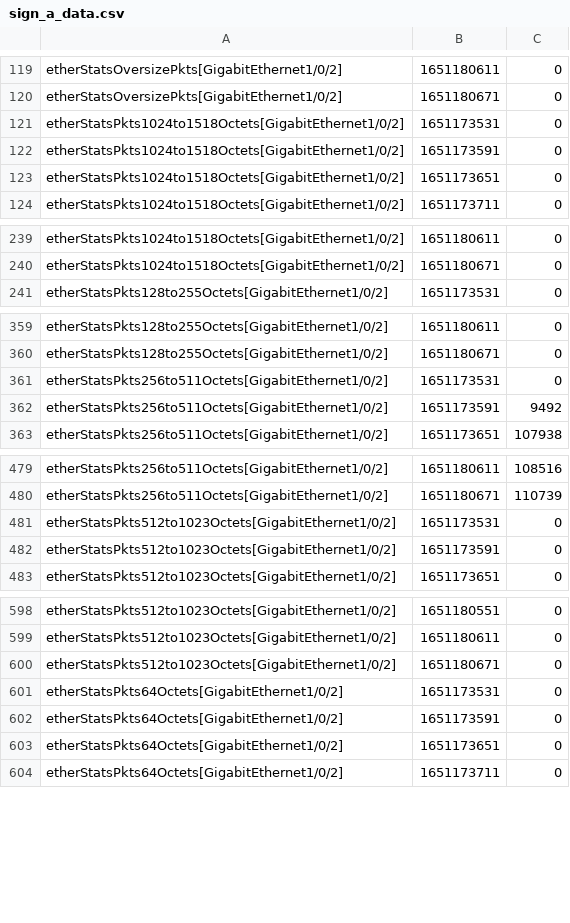
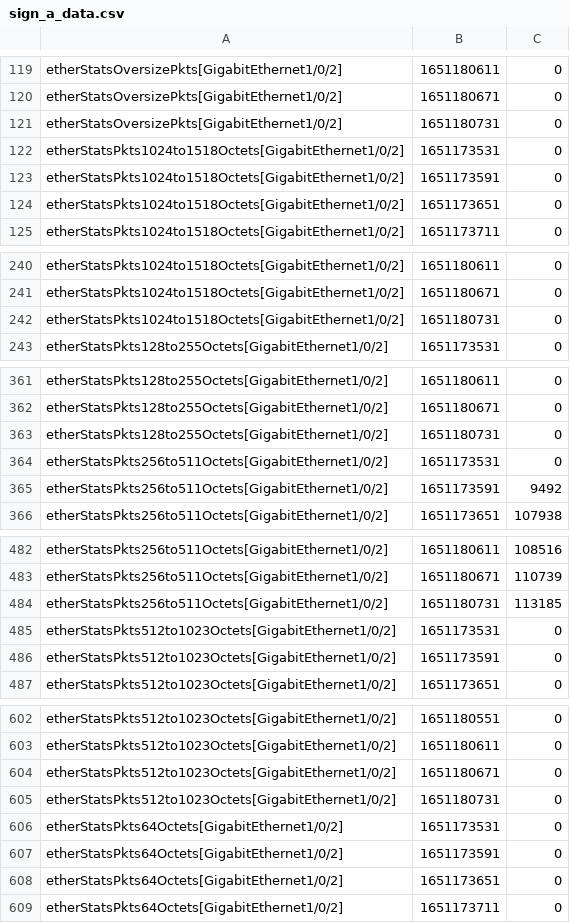
Before and after one commit to domingospaes/dataset-snmp-rmon, a CSV file: sign_a_data.csv, drawn as a sheet; only a part is shown, gaps mark what is left out; the diff covers the shown part only; the diff names each change by its address in the sheet, - before the commit and + after, or states it on an @@ line.

```diff
--- a/sign_a_data.csv
+++ b/sign_a_data.csv
+row 121: etherStatsOversizePkts[GigabitEthernet1/0/2] | 1651180731 | 0
+row 242: etherStatsPkts1024to1518Octets[GigabitEthernet1/0/2] | 1651180731 | 0
+row 363: etherStatsPkts128to255Octets[GigabitEthernet1/0/2] | 1651180731 | 0
+row 484: etherStatsPkts256to511Octets[GigabitEthernet1/0/2] | 1651180731 | 113185
+row 605: etherStatsPkts512to1023Octets[GigabitEthernet1/0/2] | 1651180731 | 0
```
Also changed, not shown: 17 added rows elsewhere in this file, sign_b_data.csv, sign_d_cpu.csv, 9 other files.
